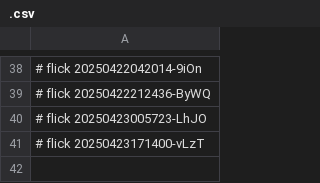
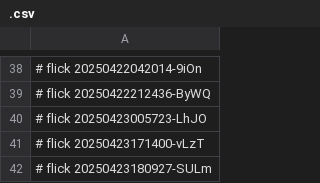
Before and after one commit to abikesa/brooklyn, a CSV file: kitabo/ensi/aperitivo/.csv, drawn as a sheet; only a part is shown, gaps mark what is left out.

Commit message:
kitabo/ensi/aperitivo/.csv

```diff
--- a/kitabo/ensi/aperitivo/.csv
+++ b/kitabo/ensi/aperitivo/.csv
@@ -41 +41,2 @@
 # flick 20250423171400-vLzT
+# flick 20250423180927-SULm
```
